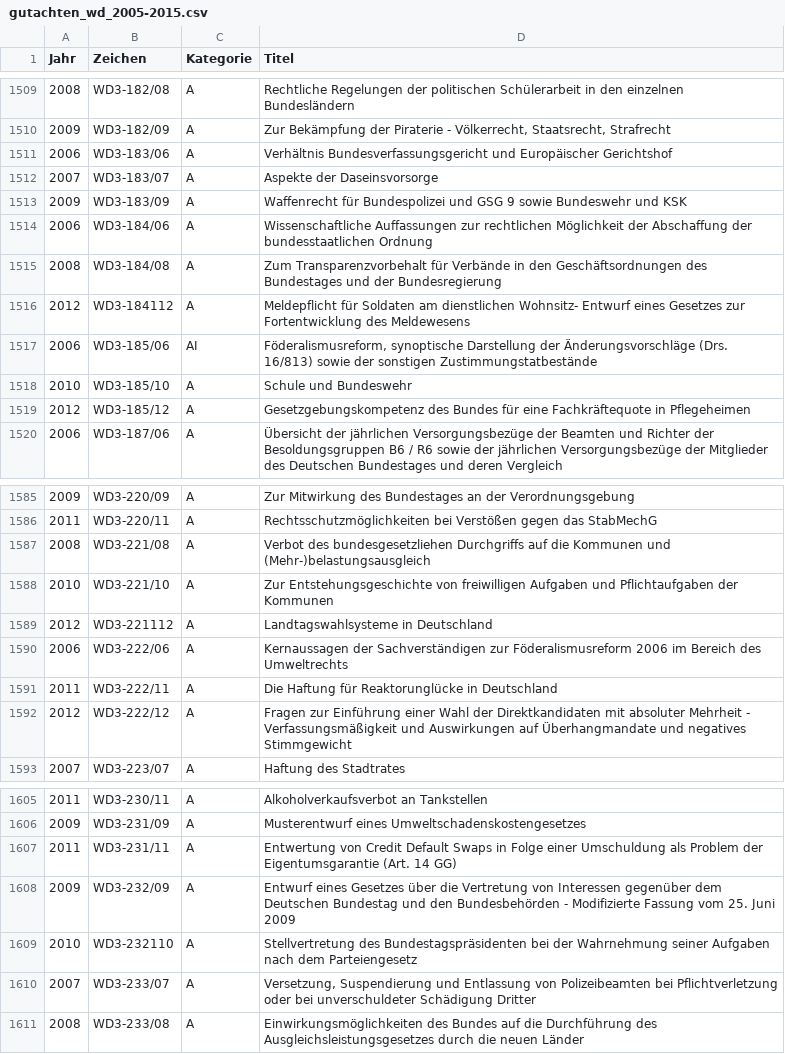
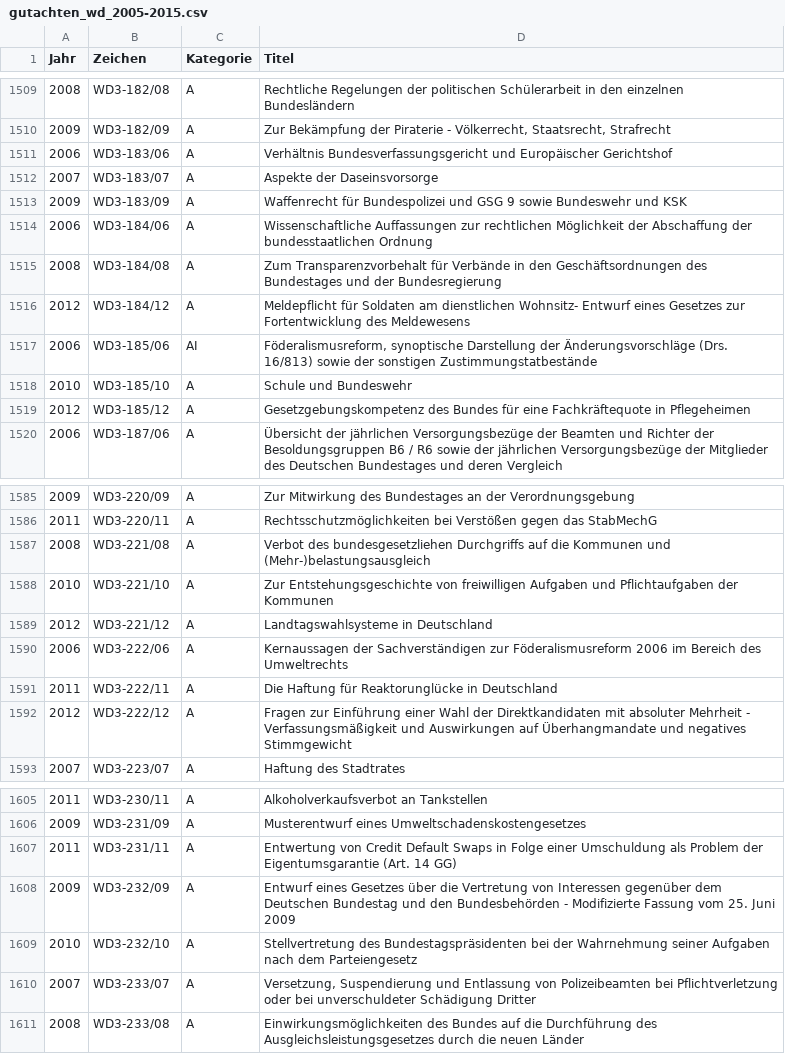
Before and after one commit to emtiu/GutachtenWissDienstBT, a CSV file: gutachten_wd_2005-2015.csv, drawn as a sheet; only a part is shown, gaps mark what is left out; the diff covers the shown part only.

```diff
--- a/gutachten_wd_2005-2015.csv
+++ b/gutachten_wd_2005-2015.csv
@@ -1515,3 +1515,3 @@ Jahr,Zeichen,Kategorie,Titel
 "2008","WD3-184/08","A","Zum Transparenzvorbehalt für Verbände in den Geschäftsordnungen des Bundestages und der Bundesregierung"
-"2012","WD3-184112","A","Meldepflicht für Soldaten am dienstlichen Wohnsitz- Entwurf eines Gesetzes zur Fortentwicklung des Meldewesens"
+"2012","WD3-184/12","A","Meldepflicht für Soldaten am dienstlichen Wohnsitz- Entwurf eines Gesetzes zur Fortentwicklung des Meldewesens"
 "2006","WD3-185/06","AI","Föderalismusreform, synoptische Darstellung der Änderungsvorschläge (Drs. 16/813) sowie der sonstigen Zustimmungstatbestände"
@@ -1588,3 +1588,3 @@ Jahr,Zeichen,Kategorie,Titel
 "2010","WD3-221/10","A","Zur Entstehungsgeschichte von freiwilligen Aufgaben und Pflichtaufgaben der Kommunen"
-"2012","WD3-221112","A","Landtagswahlsysteme in Deutschland"
+"2012","WD3-221/12","A","Landtagswahlsysteme in Deutschland"
 "2006","WD3-222/06","A","Kernaussagen der Sachverständigen zur Föderalismusreform 2006 im Bereich des Umweltrechts"
@@ -1608,3 +1608,3 @@ Jahr,Zeichen,Kategorie,Titel
 "2009","WD3-232/09","A","Entwurf eines Gesetzes über die Vertretung von Interessen gegenüber dem Deutschen Bundestag und den Bundesbehörden - Modifizierte Fassung vom 25. Juni 2009"
-"2010","WD3-232110","A","Stellvertretung des Bundestagspräsidenten bei der Wahrnehmung seiner Aufgaben nach dem Parteiengesetz"
+"2010","WD3-232/10","A","Stellvertretung des Bundestagspräsidenten bei der Wahrnehmung seiner Aufgaben nach dem Parteiengesetz"
 "2007","WD3-233/07","A","Versetzung, Suspendierung und Entlassung von Polizeibeamten bei Pflichtverletzung oder bei unverschuldeter Schädigung Dritter"
```
Also changed, not shown: 7 edited cells elsewhere in this file.
